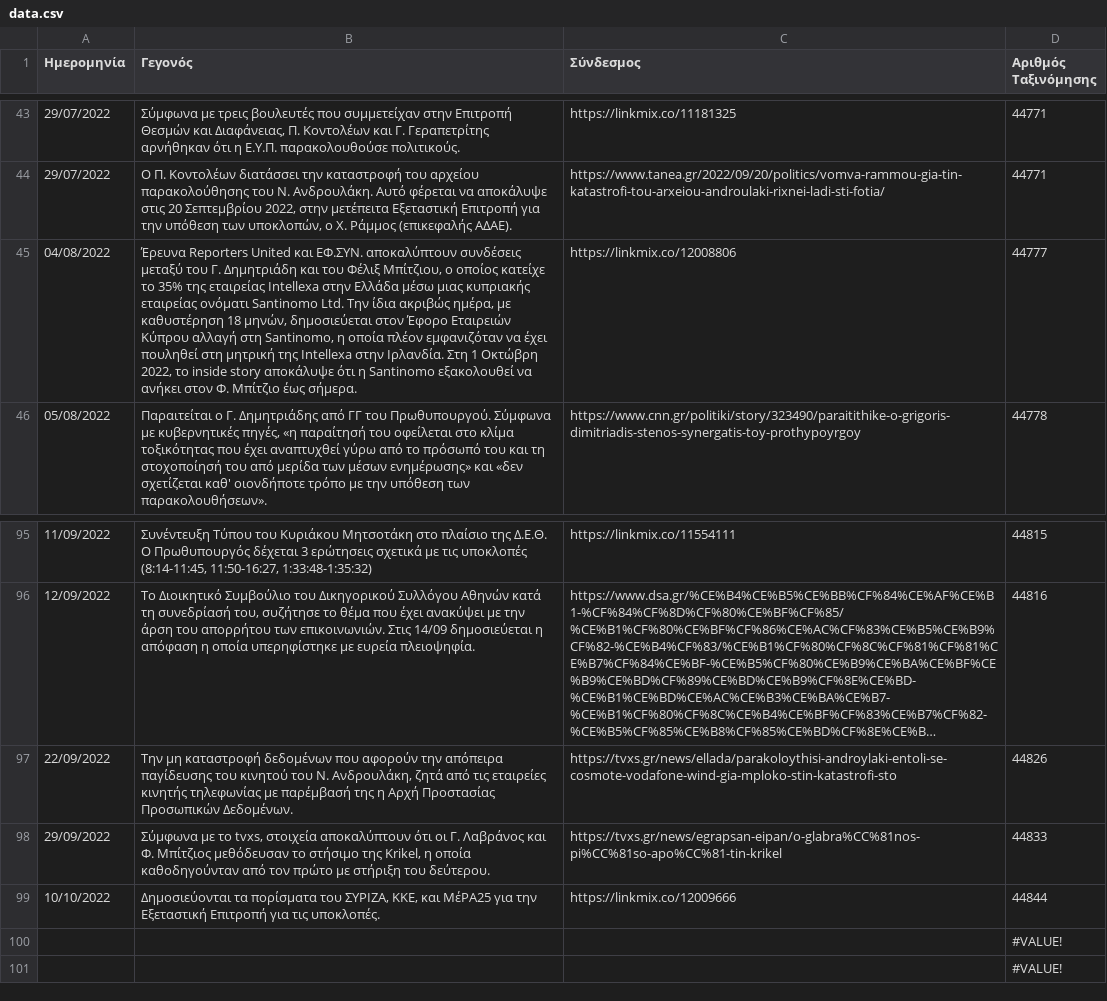
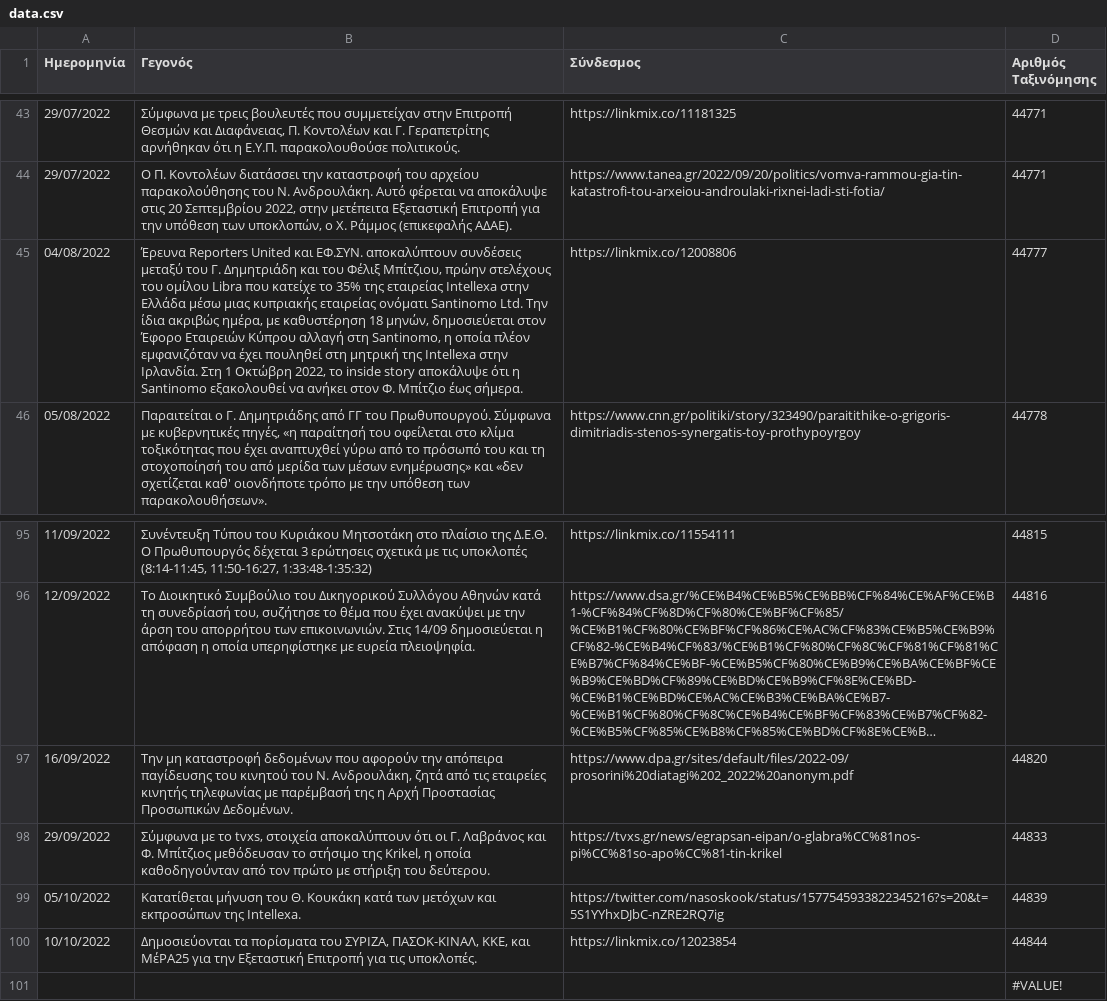
Before and after one commit to predatorgate/predatorgate.github.io, a CSV file: parser/data.csv, drawn as a sheet; only a part is shown, gaps mark what is left out; long unchanged cells end in …; removed rows and columns are numbered as before the commit, all else as after; the diff names each change by its address in the sheet, - before the commit and + after, or states it on an @@ line.

Commit message:
data update

```diff
--- a/parser/data.csv
+++ b/parser/data.csv
-B45 (Γεγονός): …Φέλιξ Μπίτζιου, ο οποίος κατείχε το…
+B45 (Γεγονός): …Φέλιξ Μπίτζιου, πρώην στελέχους του ομίλου Libra που κατείχε το…
-row 97: 22/09/2022 | Την μη καταστροφή δεδομένων που αφορούν την απόπειρα παγίδευσης του κινητού του Ν. Ανδρουλάκη, ζητά από τις εταιρείες κινητής τηλεφωνίας με παρέμβασή της η Αρχή Προστασίας Προσωπικών Δεδομένων. | https://tvxs.gr/news/ellada/parakoloythisi-androylaki-entoli-se-cosmote-vodafone-wind-gia-mploko-stin-katastrofi-sto | 44826
+row 97: 16/09/2022 | Την μη καταστροφή δεδομένων που αφορούν την απόπειρα παγίδευσης του κινητού του Ν. Ανδρουλάκη, ζητά από τις εταιρείες κινητής τηλεφωνίας με παρέμβασή της η Αρχή Προστασίας Προσωπικών Δεδομένων. | https://www.dpa.gr/sites/default/files/2022-09/prosorini%20diatagi%202_2022%20anonym.pdf | 44820
+row 99: 05/10/2022 | Κατατίθεται μήνυση του Θ. Κουκάκη κατά των μετόχων και εκπροσώπων της Intellexa. | https://twitter.com/nasoskook/status/1577545933822345216?s=20&t=5S1YYhxDJbC-nZRE2RQ7ig | 44839
-B100 (Γεγονός): …του ΣΥΡΙΖΑ, ΚΚΕ, και…
+B100 (Γεγονός): …του ΣΥΡΙΖΑ, ΠΑΣΟΚ-ΚΙΝΑΛ, ΚΚΕ, και…
-C100 (Σύνδεσμος): https://linkmix.co/12009666
+C100 (Σύνδεσμος): https://linkmix.co/12023854
-row 100:  |  |  | #VALUE!
```
Also changed, not shown: 1 other file.
